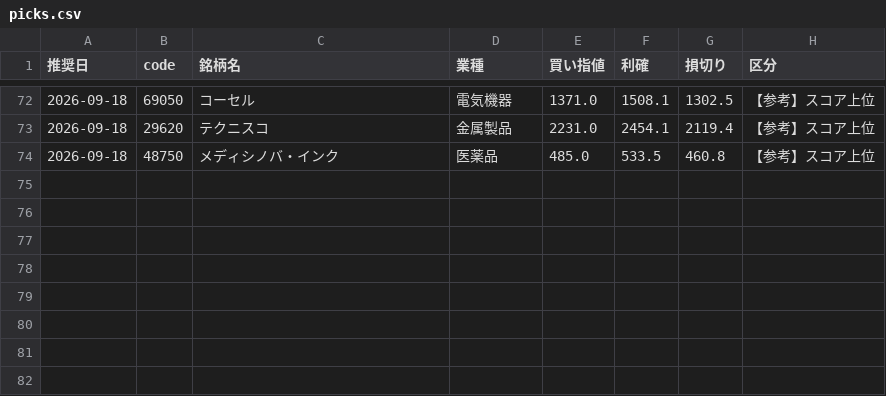
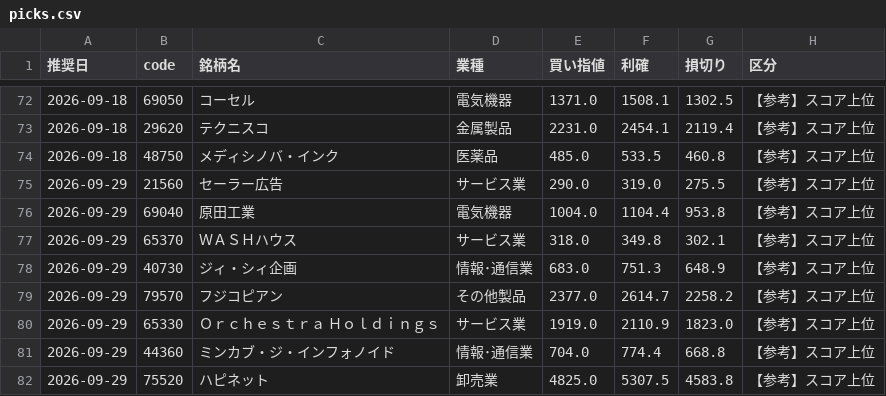
Before and after one commit to hamaba0217-wq/kabu, a CSV file: history/picks.csv, drawn as a sheet; only a part is shown, gaps mark what is left out.

```diff
--- a/history/picks.csv
+++ b/history/picks.csv
@@ -74 +74,9 @@
 2026-09-18,48750,メディシノバ・インク,医薬品,485.0,533.5,460.8,【参考】スコア上位
+2026-09-29,21560,セーラー広告,サービス業,290.0,319.0,275.5,【参考】スコア上位
+2026-09-29,69040,原田工業,電気機器,1004.0,1104.4,953.8,【参考】スコア上位
+2026-09-29,65370,ＷＡＳＨハウス,サービス業,318.0,349.8,302.1,【参考】スコア上位
+2026-09-29,40730,ジィ・シィ企画,情報･通信業,683.0,751.3,648.9,【参考】スコア上位
+2026-09-29,79570,フジコピアン,その他製品,2377.0,2614.7,2258.2,【参考】スコア上位
+2026-09-29,65330,Ｏｒｃｈｅｓｔｒａ　Ｈｏｌｄｉｎｇｓ,サービス業,1919.0,2110.9,1823.0,【参考】スコア上位
+2026-09-29,44360,ミンカブ・ジ・インフォノイド,情報･通信業,704.0,774.4,668.8,【参考】スコア上位
+2026-09-29,75520,ハピネット,卸売業,4825.0,5307.5,4583.8,【参考】スコア上位
```
Also changed, not shown: 3 other files.
